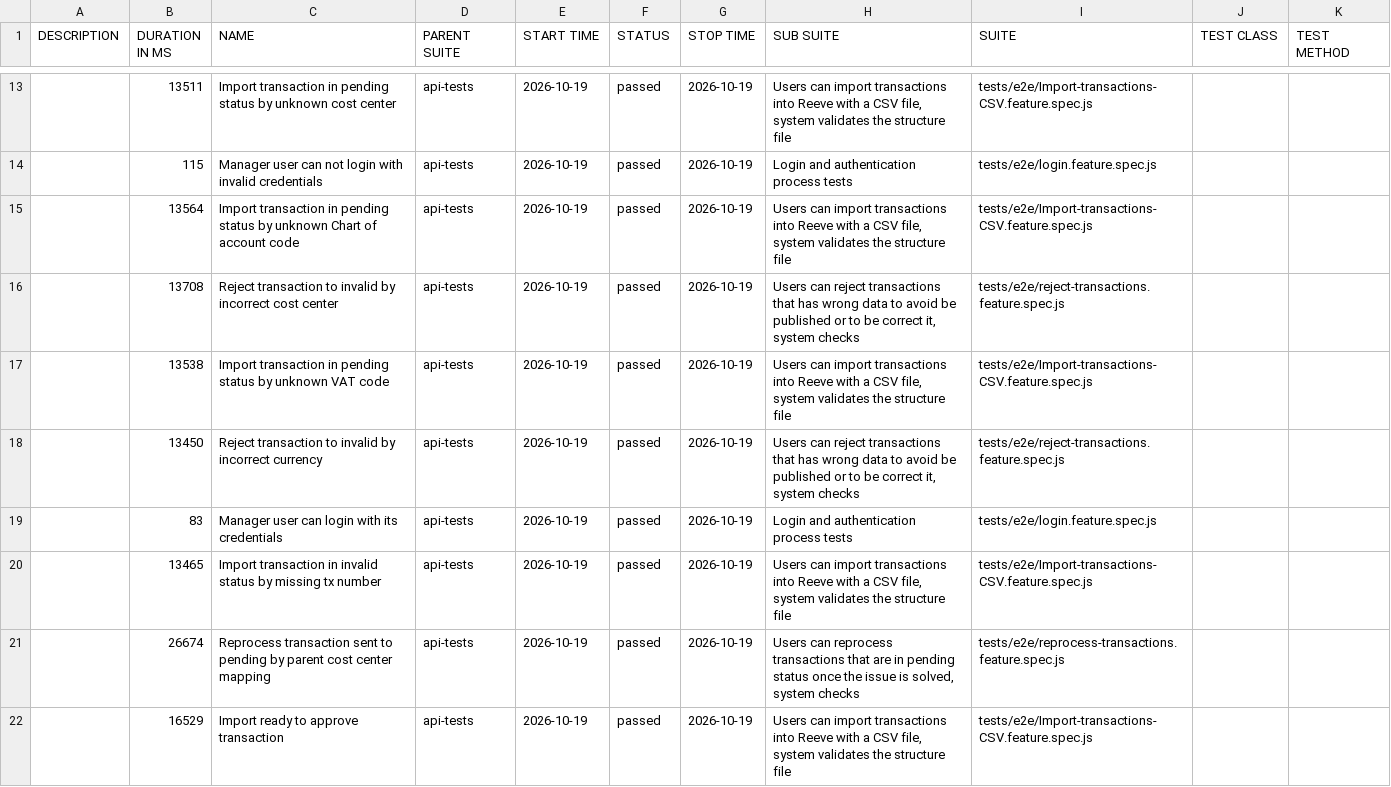
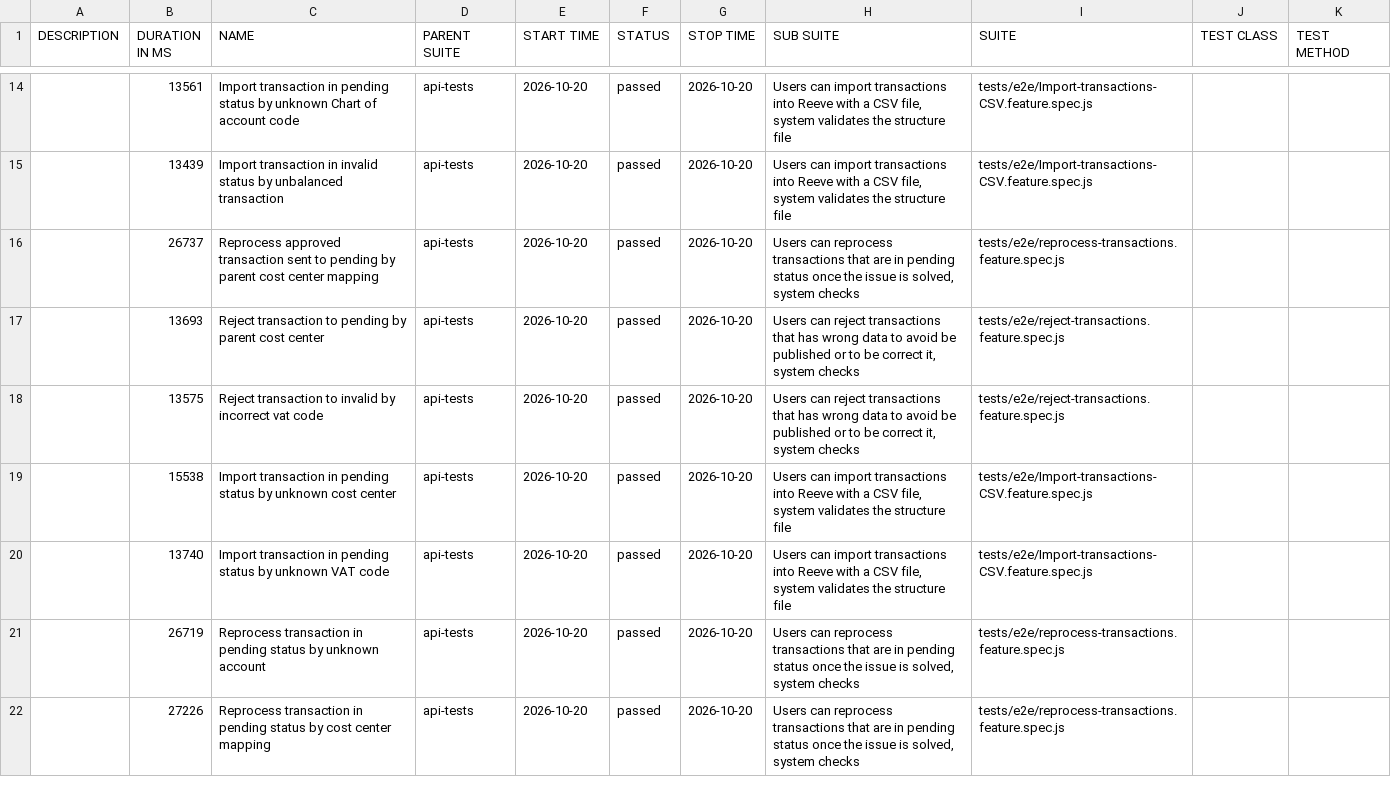
Before and after one commit to cardano-foundation/cf-reeve-application, a CSV file: allure-report/data/suites.csv, drawn as a sheet; only a part is shown, gaps mark what is left out; the diff covers the shown part only.

```diff
--- a/allure-report/data/suites.csv
+++ b/allure-report/data/suites.csv
@@ -13,10 +14,9 @@
-"","13511","Import transaction in pending status by unknown cost center","api-tests","2026-10-19","passed","2026-10-19","Users can import transactions into Reeve with a CSV file, system validates the structure file","tests/e2e/Import-transactions-CSV.feature.spec.js","",""
-"","115","Manager user can not login with invalid credentials","api-tests","2026-10-19","passed","2026-10-19","Login and authentication process tests","tests/e2e/login.feature.spec.js","",""
-"","13564","Import transaction in pending status by unknown Chart of account code","api-tests","2026-10-19","passed","2026-10-19","Users can import transactions into Reeve with a CSV file, system validates the structure file","tests/e2e/Import-transactions-CSV.feature.spec.js","",""
-"","13708","Reject transaction to invalid by incorrect cost center","api-tests","2026-10-19","passed","2026-10-19","Users can reject transactions that has wrong data to avoid be published or to be correct it, system checks","tests/e2e/reject-transactions.feature.spec.js","",""
-"","13538","Import transaction in pending status by unknown VAT code","api-tests","2026-10-19","passed","2026-10-19","Users can import transactions into Reeve with a CSV file, system validates the structure file","tests/e2e/Import-transactions-CSV.feature.spec.js","",""
-"","13450","Reject transaction to invalid by incorrect currency","api-tests","2026-10-19","passed","2026-10-19","Users can reject transactions that has wrong data to avoid be published or to be correct it, system checks","tests/e2e/reject-transactions.feature.spec.js","",""
-"","83","Manager user can login with its credentials","api-tests","2026-10-19","passed","2026-10-19","Login and authentication process tests","tests/e2e/login.feature.spec.js","",""
-"","13465","Import transaction in invalid status by missing tx number","api-tests","2026-10-19","passed","2026-10-19","Users can import transactions into Reeve with a CSV file, system validates the structure file","tests/e2e/Import-transactions-CSV.feature.spec.js","",""
-"","26674","Reprocess transaction sent to pending by parent cost center mapping","api-tests","2026-10-19","passed","2026-10-19","Users can reprocess transactions that are in pending status once the issue is solved, system checks","tests/e2e/reprocess-transactions.feature.spec.js","",""
-"","16529","Import ready to approve transaction","api-tests","2026-10-19","passed","2026-10-19","Users can import transactions into Reeve with a CSV file, system validates the structure file","tests/e2e/Import-transactions-CSV.feature.spec.js","",""
+"","13561","Import transaction in pending status by unknown Chart of account code","api-tests","2026-10-20","passed","2026-10-20","Users can import transactions into Reeve with a CSV file, system validates the structure file","tests/e2e/Import-transactions-CSV.feature.spec.js","",""
+"","13439","Import transaction in invalid status by unbalanced transaction","api-tests","2026-10-20","passed","2026-10-20","Users can import transactions into Reeve with a CSV file, system validates the structure file","tests/e2e/Import-transactions-CSV.feature.spec.js","",""
+"","26737","Reprocess approved transaction sent to pending by parent cost center mapping","api-tests","2026-10-20","passed","2026-10-20","Users can reprocess transactions that are in pending status once the issue is solved, system checks","tests/e2e/reprocess-transactions.feature.spec.js","",""
+"","13693","Reject transaction to pending by parent cost center","api-tests","2026-10-20","passed","2026-10-20","Users can reject transactions that has wrong data to avoid be published or to be correct it, system checks","tests/e2e/reject-transactions.feature.spec.js","",""
+"","13575","Reject transaction to invalid by incorrect vat code","api-tests","2026-10-20","passed","2026-10-20","Users can reject transactions that has wrong data to avoid be published or to be correct it, system checks","tests/e2e/reject-transactions.feature.spec.js","",""
+"","15538","Import transaction in pending status by unknown cost center","api-tests","2026-10-20","passed","2026-10-20","Users can import transactions into Reeve with a CSV file, system validates the structure file","tests/e2e/Import-transactions-CSV.feature.spec.js","",""
+"","13740","Import transaction in pending status by unknown VAT code","api-tests","2026-10-20","passed","2026-10-20","Users can import transactions into Reeve with a CSV file, system validates the structure file","tests/e2e/Import-transactions-CSV.feature.spec.js","",""
+"","26719","Reprocess transaction in pending status by unknown account","api-tests","2026-10-20","passed","2026-10-20","Users can reprocess transactions that are in pending status once the issue is solved, system checks","tests/e2e/reprocess-transactions.feature.spec.js","",""
+"","27226","Reprocess transaction in pending status by cost center mapping","api-tests","2026-10-20","passed","2026-10-20","Users can reprocess transactions that are in pending status once the issue is solved, system checks","tests/e2e/reprocess-transactions.feature.spec.js","",""
```
Also changed, not shown: 3 added rows, 2 removed rows and 36 edited cells elsewhere in this file, 59 other files.
